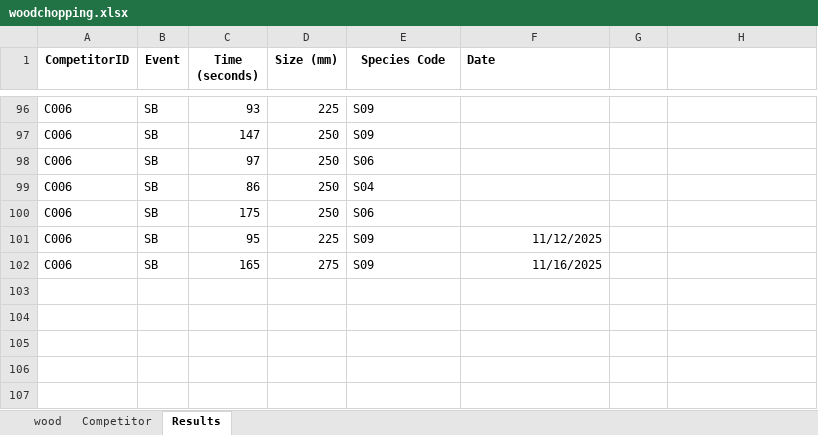
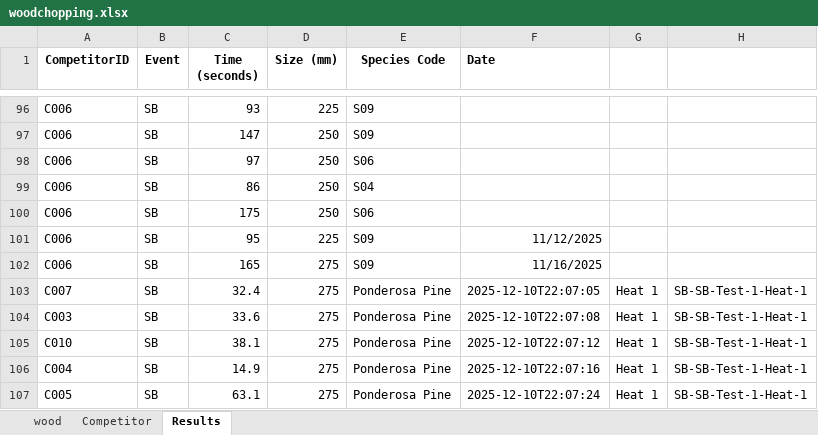
Before and after one commit to SquirmyWormy275/woodchopping-handicap-system, an Excel workbook: woodchopping.xlsx, sheet Results, drawn as a sheet; only a part is shown, gaps mark what is left out; values as stored, in another font and other column widths than the file's, no borders; the diff names each change by its address in the sheet, - before the commit and + after, or states it on an @@ line.

```diff
--- a/woodchopping.xlsx (sheet Results)
+++ b/woodchopping.xlsx (sheet Results)
+row 103: C007 | SB | 32.4 | 275 | Ponderosa Pine | 2025-12-10T22:07:05 | Heat 1 | SB-SB-Test-1-Heat-1
+row 104: C003 | SB | 33.6 | 275 | Ponderosa Pine | 2025-12-10T22:07:08 | Heat 1 | SB-SB-Test-1-Heat-1
+row 105: C010 | SB | 38.1 | 275 | Ponderosa Pine | 2025-12-10T22:07:12 | Heat 1 | SB-SB-Test-1-Heat-1
+row 106: C004 | SB | 14.9 | 275 | Ponderosa Pine | 2025-12-10T22:07:16 | Heat 1 | SB-SB-Test-1-Heat-1
+row 107: C005 | SB | 63.1 | 275 | Ponderosa Pine | 2025-12-10T22:07:24 | Heat 1 | SB-SB-Test-1-Heat-1
```
Also changed, not shown: 38 other files.
